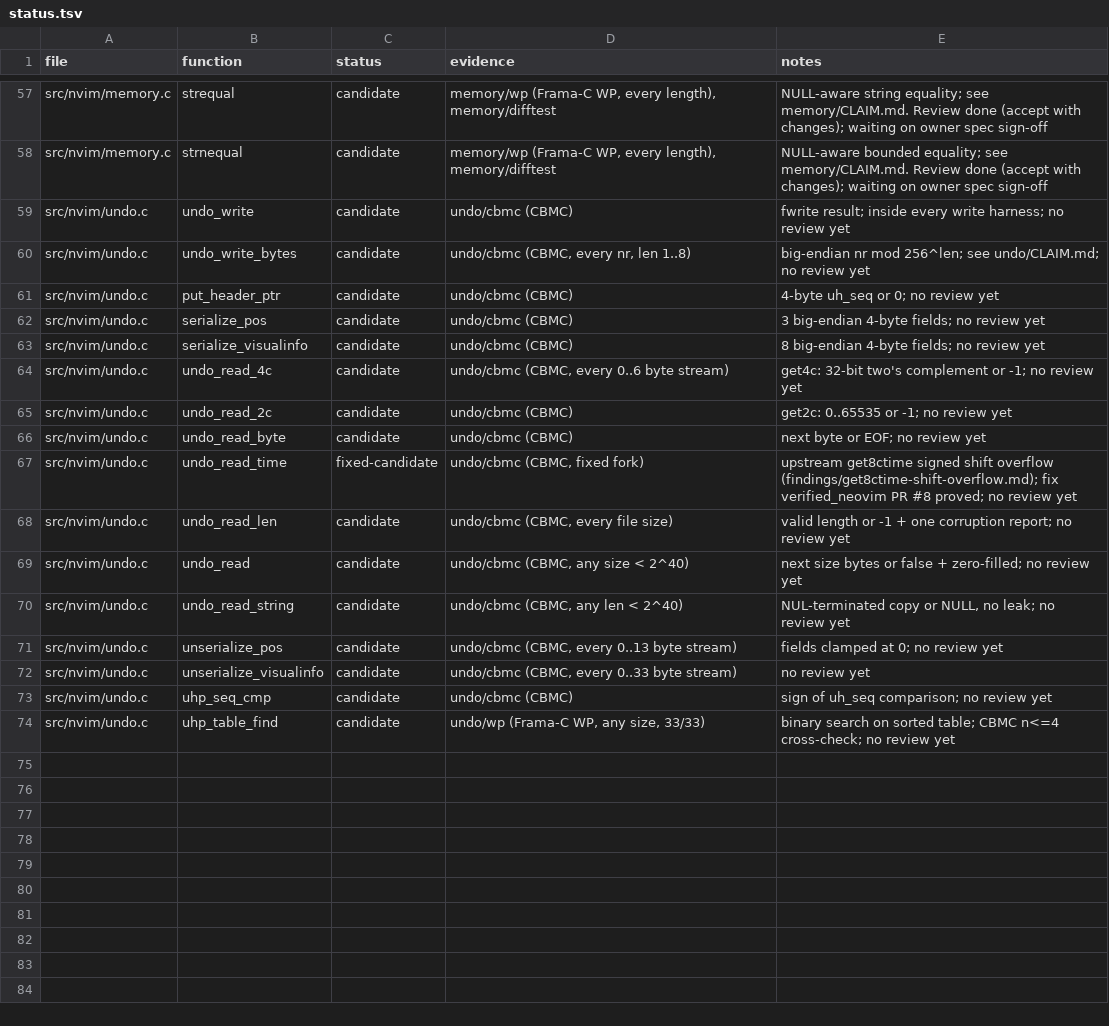
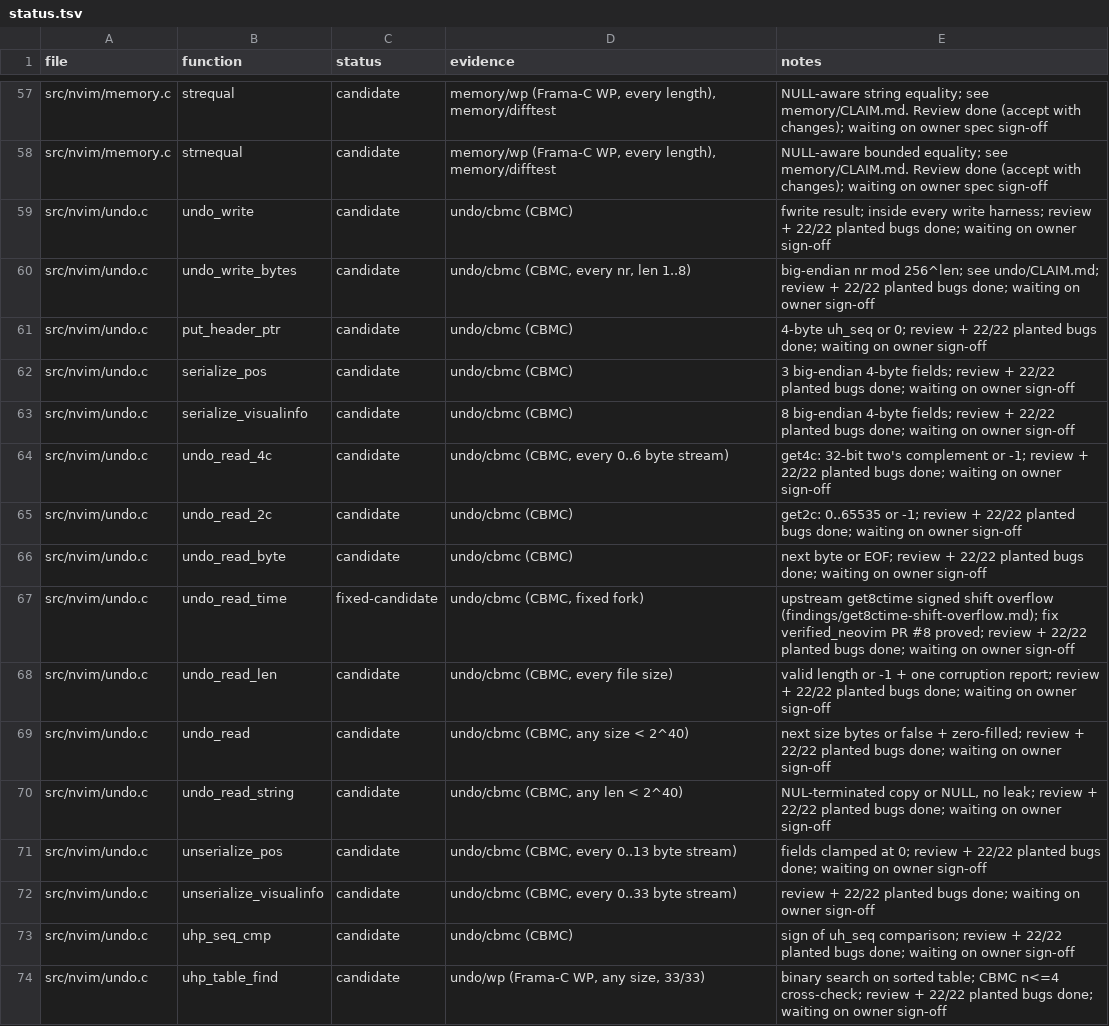
Before and after one commit to blooddimmedtide/neovim_verifier, a TSV file: libraries/neovim/status.tsv, drawn as a sheet; only a part is shown, gaps mark what is left out.

```diff
--- a/libraries/neovim/status.tsv
+++ b/libraries/neovim/status.tsv
@@ -58,17 +58,17 @@ src/nvim/memory.c	strequal	candidate	memory/wp (Frama-C WP, every length), memor
 src/nvim/memory.c	strnequal	candidate	memory/wp (Frama-C WP, every length), memory/difftest	NULL-aware bounded equality; see memory/CLAIM.md. Review done (accept with changes); waiting on owner spec sign-off
-src/nvim/undo.c	undo_write	candidate	undo/cbmc (CBMC)	fwrite result; inside every write harness; no review yet
-src/nvim/undo.c	undo_write_bytes	candidate	undo/cbmc (CBMC, every nr, len 1..8)	big-endian nr mod 256^len; see undo/CLAIM.md; no review yet
-src/nvim/undo.c	put_header_ptr	candidate	undo/cbmc (CBMC)	4-byte uh_seq or 0; no review yet
-src/nvim/undo.c	serialize_pos	candidate	undo/cbmc (CBMC)	3 big-endian 4-byte fields; no review yet
-src/nvim/undo.c	serialize_visualinfo	candidate	undo/cbmc (CBMC)	8 big-endian 4-byte fields; no review yet
-src/nvim/undo.c	undo_read_4c	candidate	undo/cbmc (CBMC, every 0..6 byte stream)	get4c: 32-bit two's complement or -1; no review yet
-src/nvim/undo.c	undo_read_2c	candidate	undo/cbmc (CBMC)	get2c: 0..65535 or -1; no review yet
-src/nvim/undo.c	undo_read_byte	candidate	undo/cbmc (CBMC)	next byte or EOF; no review yet
-src/nvim/undo.c	undo_read_time	fixed-candidate	undo/cbmc (CBMC, fixed fork)	upstream get8ctime signed shift overflow (findings/get8ctime-shift-overflow.md); fix verified_neovim PR #8 proved; no review yet
-src/nvim/undo.c	undo_read_len	candidate	undo/cbmc (CBMC, every file size)	valid length or -1 + one corruption report; no review yet
-src/nvim/undo.c	undo_read	candidate	undo/cbmc (CBMC, any size < 2^40)	next size bytes or false + zero-filled; no review yet
-src/nvim/undo.c	undo_read_string	candidate	undo/cbmc (CBMC, any len < 2^40)	NUL-terminated copy or NULL, no leak; no review yet
-src/nvim/undo.c	unserialize_pos	candidate	undo/cbmc (CBMC, every 0..13 byte stream)	fields clamped at 0; no review yet
-src/nvim/undo.c	unserialize_visualinfo	candidate	undo/cbmc (CBMC, every 0..33 byte stream)	no review yet
-src/nvim/undo.c	uhp_seq_cmp	candidate	undo/cbmc (CBMC)	sign of uh_seq comparison; no review yet
-src/nvim/undo.c	uhp_table_find	candidate	undo/wp (Frama-C WP, any size, 33/33)	binary search on sorted table; CBMC n<=4 cross-check; no review yet
+src/nvim/undo.c	undo_write	candidate	undo/cbmc (CBMC)	fwrite result; inside every write harness; review + 22/22 planted bugs done; waiting on owner sign-off
+src/nvim/undo.c	undo_write_bytes	candidate	undo/cbmc (CBMC, every nr, len 1..8)	big-endian nr mod 256^len; see undo/CLAIM.md; review + 22/22 planted bugs done; waiting on owner sign-off
+src/nvim/undo.c	put_header_ptr	candidate	undo/cbmc (CBMC)	4-byte uh_seq or 0; review + 22/22 planted bugs done; waiting on owner sign-off
+src/nvim/undo.c	serialize_pos	candidate	undo/cbmc (CBMC)	3 big-endian 4-byte fields; review + 22/22 planted bugs done; waiting on owner sign-off
+src/nvim/undo.c	serialize_visualinfo	candidate	undo/cbmc (CBMC)	8 big-endian 4-byte fields; review + 22/22 planted bugs done; waiting on owner sign-off
+src/nvim/undo.c	undo_read_4c	candidate	undo/cbmc (CBMC, every 0..6 byte stream)	get4c: 32-bit two's complement or -1; review + 22/22 planted bugs done; waiting on owner sign-off
+src/nvim/undo.c	undo_read_2c	candidate	undo/cbmc (CBMC)	get2c: 0..65535 or -1; review + 22/22 planted bugs done; waiting on owner sign-off
+src/nvim/undo.c	undo_read_byte	candidate	undo/cbmc (CBMC)	next byte or EOF; review + 22/22 planted bugs done; waiting on owner sign-off
+src/nvim/undo.c	undo_read_time	fixed-candidate	undo/cbmc (CBMC, fixed fork)	upstream get8ctime signed shift overflow (findings/get8ctime-shift-overflow.md); fix verified_neovim PR #8 proved; review + 22/22 planted bugs done; waiting on owner sign-off
+src/nvim/undo.c	undo_read_len	candidate	undo/cbmc (CBMC, every file size)	valid length or -1 + one corruption report; review + 22/22 planted bugs done; waiting on owner sign-off
+src/nvim/undo.c	undo_read	candidate	undo/cbmc (CBMC, any size < 2^40)	next size bytes or false + zero-filled; review + 22/22 planted bugs done; waiting on owner sign-off
+src/nvim/undo.c	undo_read_string	candidate	undo/cbmc (CBMC, any len < 2^40)	NUL-terminated copy or NULL, no leak; review + 22/22 planted bugs done; waiting on owner sign-off
+src/nvim/undo.c	unserialize_pos	candidate	undo/cbmc (CBMC, every 0..13 byte stream)	fields clamped at 0; review + 22/22 planted bugs done; waiting on owner sign-off
+src/nvim/undo.c	unserialize_visualinfo	candidate	undo/cbmc (CBMC, every 0..33 byte stream)	review + 22/22 planted bugs done; waiting on owner sign-off
+src/nvim/undo.c	uhp_seq_cmp	candidate	undo/cbmc (CBMC)	sign of uh_seq comparison; review + 22/22 planted bugs done; waiting on owner sign-off
+src/nvim/undo.c	uhp_table_find	candidate	undo/wp (Frama-C WP, any size, 33/33)	binary search on sorted table; CBMC n<=4 cross-check; review + 22/22 planted bugs done; waiting on owner sign-off
```
Also changed, not shown: 1 other file.
